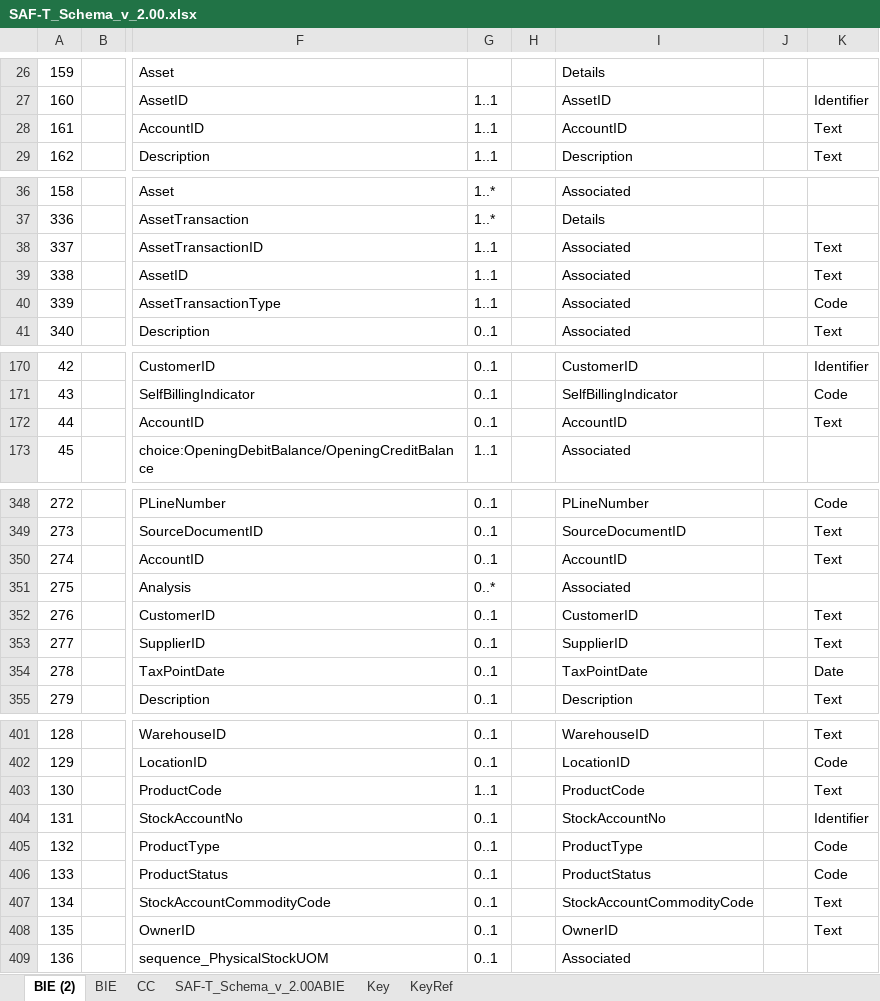
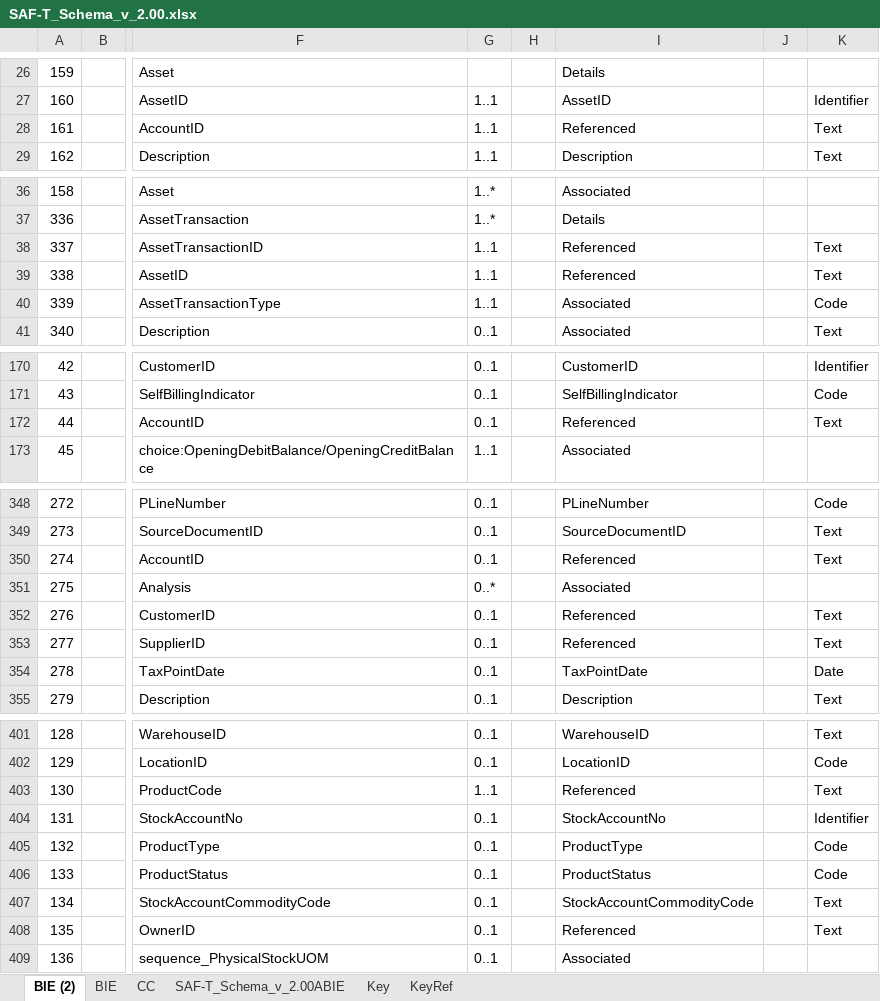
Before and after one commit to pontsoleil/Standard_Formats, an Excel workbook: data/SAF-T/SAF-T_Schema_v_2.00.xlsx, sheet BIE (2), drawn as a sheet; only a part is shown, gaps mark what is left out; values as stored, in another font and other column widths than the file's, no borders; conditional formats not drawn; the diff covers the shown part only; the diff names each change by its address in the sheet, - before the commit and + after, or states it on an @@ line.

```diff
--- a/data/SAF-T/SAF-T_Schema_v_2.00.xlsx (sheet BIE (2))
+++ b/data/SAF-T/SAF-T_Schema_v_2.00.xlsx (sheet BIE (2))
-I28: AccountID
+I28: Referenced
-I38:I39: Associated
+I38:I39: Referenced
-I172: AccountID
+I172: Referenced
-I350: AccountID
+I350: Referenced
-I352: CustomerID
+I352: Referenced
-I353: SupplierID
+I353: Referenced
-I403: ProductCode
+I403: Referenced
-I408: OwnerID
+I408: Referenced
```
Also changed, not shown: 17 edited cells elsewhere in this sheet.
